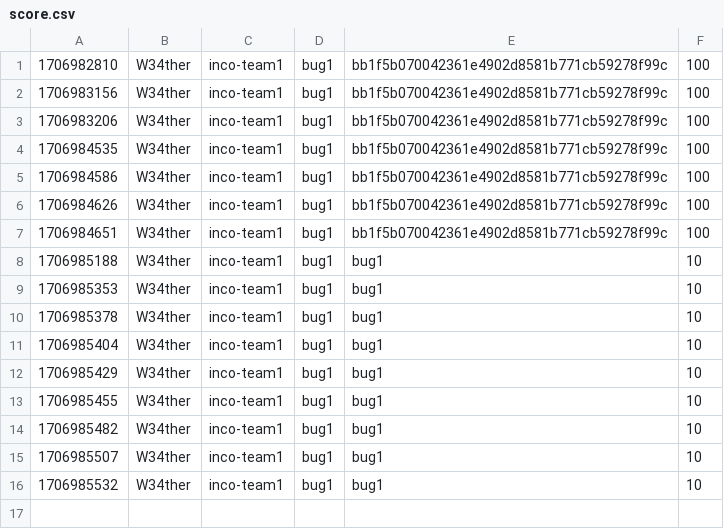
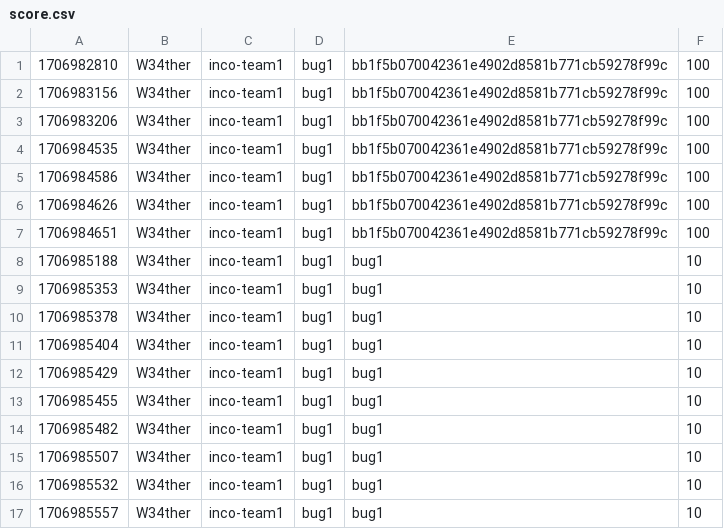
Before and after one commit to GitBaseCTFTestVersion/test_score, a CSV file: score.csv, drawn as a sheet.

Commit message:
[Score] W34ther +10
W34ther attacked `bug1` bug1 of inco-team1

```diff
--- a/score.csv
+++ b/score.csv
@@ -16 +16,2 @@
 1706985532,W34ther,inco-team1,bug1,bug1,10
+1706985557,W34ther,inco-team1,bug1,bug1,10
```
